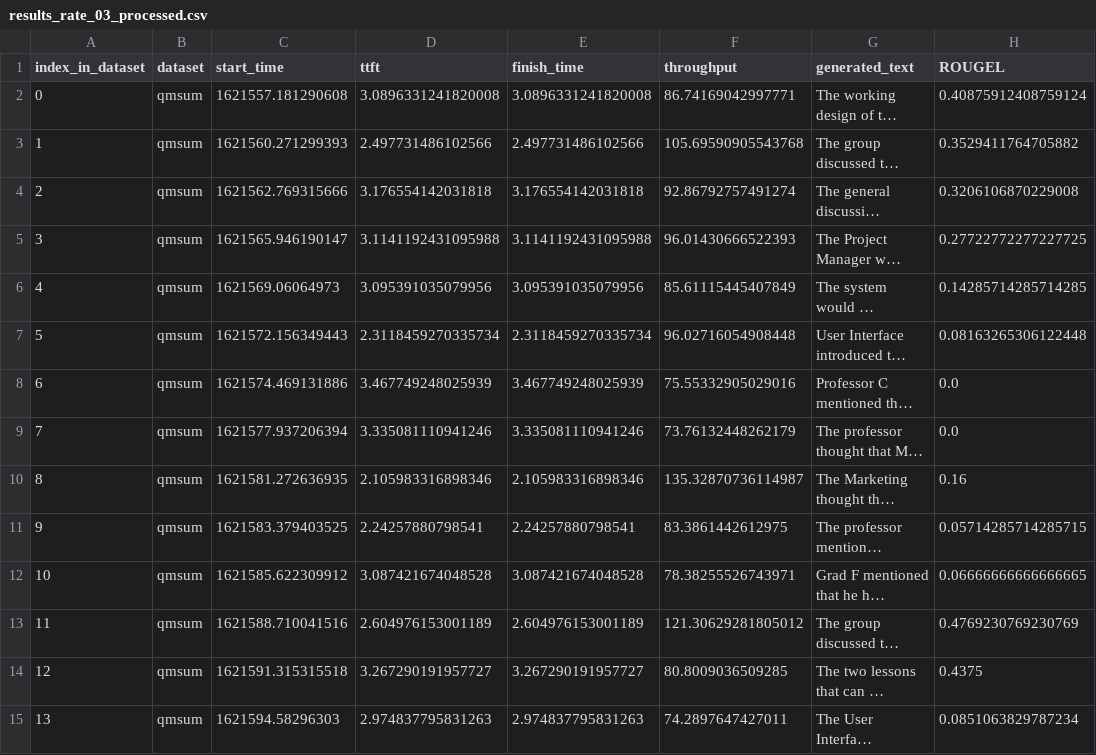
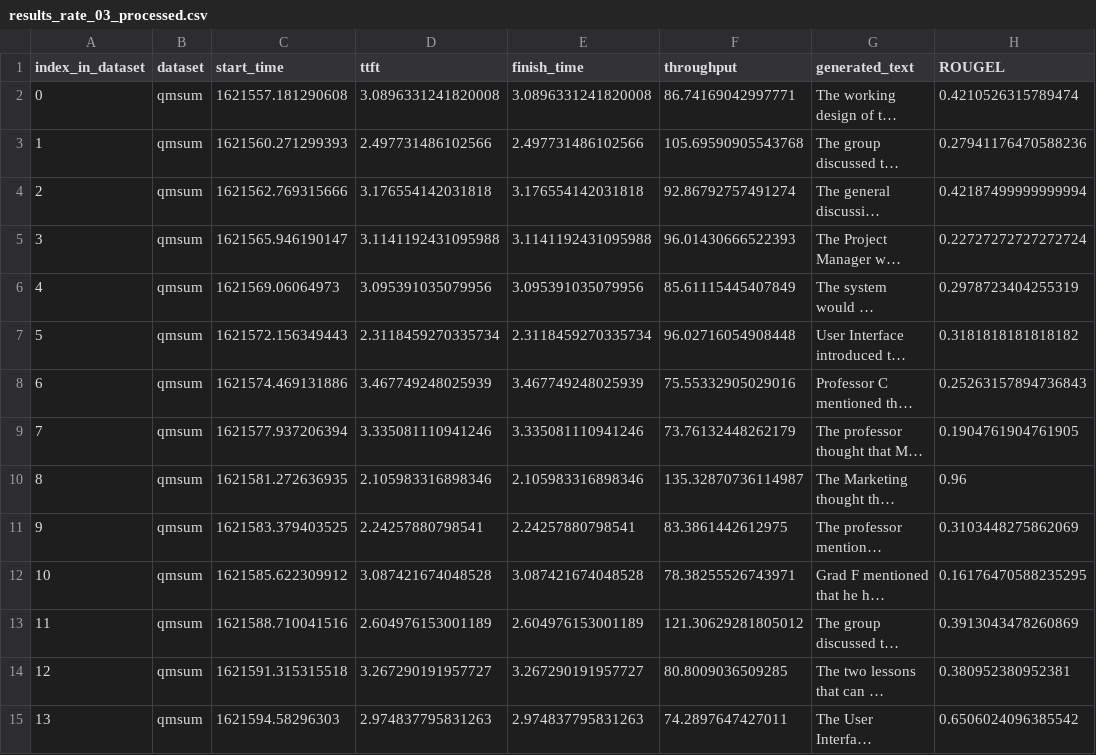
Before and after one commit to Shaoting-Feng/press, a CSV file: qmsum/results_rate_03_processed.csv, drawn as a sheet; only a part is shown; long unchanged cells end in …; the diff covers the shown part only; the diff names each change by its address in the sheet, - before the commit and + after, or states it on an @@ line.

```diff
--- a/qmsum/results_rate_03_processed.csv
+++ b/qmsum/results_rate_03_processed.csv
-H2 (ROUGEL): 0.40875912408759124
+H2 (ROUGEL): 0.4210526315789474
-H3 (ROUGEL): 0.3529411764705882
+H3 (ROUGEL): 0.27941176470588236
-H4 (ROUGEL): 0.3206106870229008
+H4 (ROUGEL): 0.42187499999999994
-H5 (ROUGEL): 0.27722772277227725
+H5 (ROUGEL): 0.22727272727272724
-H6 (ROUGEL): 0.14285714285714285
+H6 (ROUGEL): 0.2978723404255319
-H7 (ROUGEL): 0.08163265306122448
+H7 (ROUGEL): 0.3181818181818182
-H8 (ROUGEL): 0.0
+H8 (ROUGEL): 0.25263157894736843
-H9 (ROUGEL): 0.0
+H9 (ROUGEL): 0.1904761904761905
-H10 (ROUGEL): 0.16
+H10 (ROUGEL): 0.96
-H11 (ROUGEL): 0.05714285714285715
+H11 (ROUGEL): 0.3103448275862069
-H12 (ROUGEL): 0.06666666666666665
+H12 (ROUGEL): 0.16176470588235295
-H13 (ROUGEL): 0.4769230769230769
+H13 (ROUGEL): 0.3913043478260869
-H14 (ROUGEL): 0.4375
+H14 (ROUGEL): 0.380952380952381
-H15 (ROUGEL): 0.0851063829787234
+H15 (ROUGEL): 0.6506024096385542
```
Also changed, not shown: 185 edited cells elsewhere in this file, qmsum/results_rate_02_processed.csv, 9 other files.
